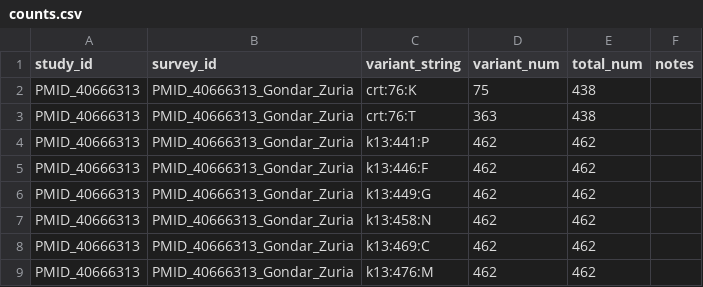
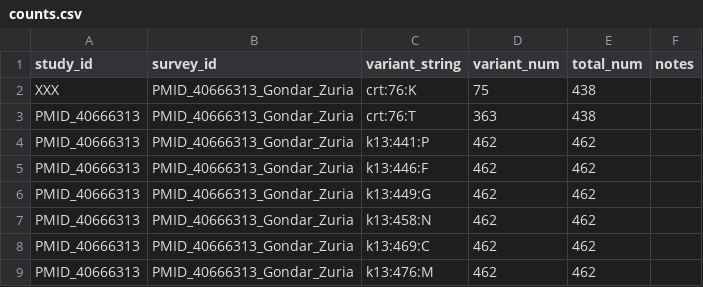
Before and after one commit to mrcg-mpb/PfDR-MarkerBase, a CSV file: studies/public/PMID_40666313/counts.csv, drawn as a sheet; only a part is shown.

Commit message:
deliberately messed up counts.csv and trying to commit to test checks in github actions

```diff
--- a/studies/public/PMID_40666313/counts.csv
+++ b/studies/public/PMID_40666313/counts.csv
@@ -1,3 +1,3 @@
 study_id,survey_id,variant_string,variant_num,total_num,notes
-PMID_40666313,PMID_40666313_Gondar_Zuria,crt:76:K,75,438,
+XXX,PMID_40666313_Gondar_Zuria,crt:76:K,75,438,
 PMID_40666313,PMID_40666313_Gondar_Zuria,crt:76:T,363,438,
```
